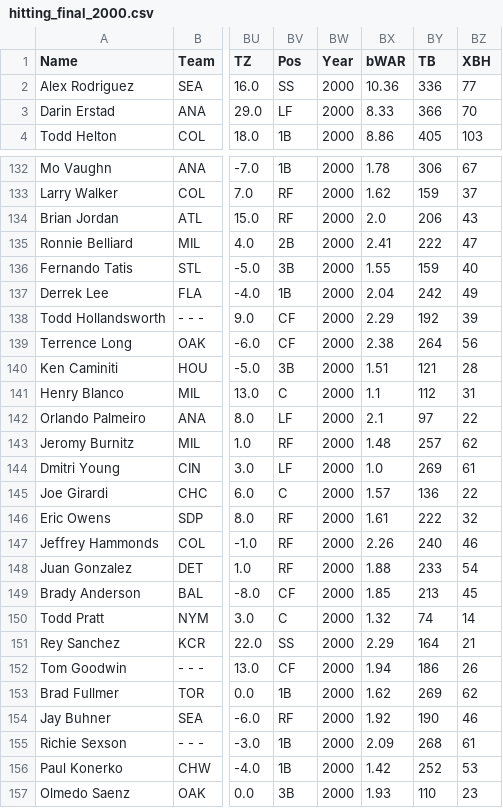
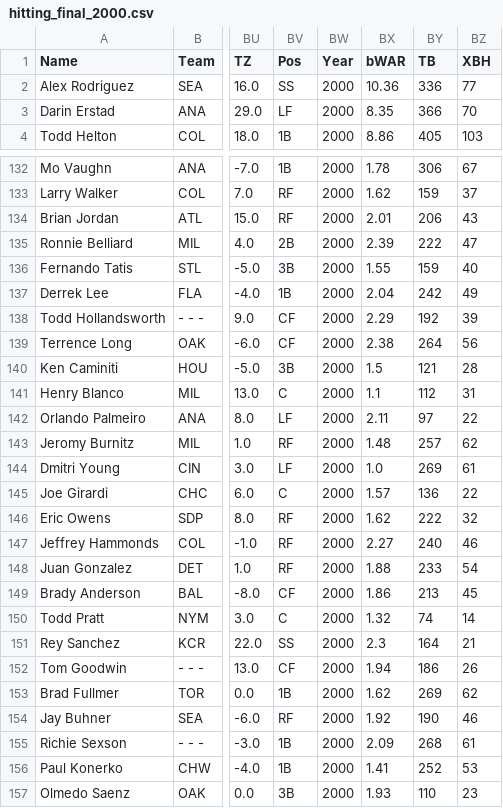
Before and after one commit to SoxSavant/custom-baseball-apps, a CSV file: data/final/hitting_final_2000.csv, drawn as a sheet; only a part is shown, gaps mark what is left out; the diff covers the shown part only; the diff names each change by its address in the sheet, - before the commit and + after, or states it on an @@ line.

```diff
--- a/data/final/hitting_final_2000.csv
+++ b/data/final/hitting_final_2000.csv
-BX3 (bWAR): 8.33
+BX3 (bWAR): 8.35
-BX134 (bWAR): 2.0
+BX134 (bWAR): 2.01
-BX135 (bWAR): 2.41
+BX135 (bWAR): 2.39
-BX140 (bWAR): 1.51
+BX140 (bWAR): 1.5
-BX142 (bWAR): 2.1
+BX142 (bWAR): 2.11
-BX146 (bWAR): 1.61
+BX146 (bWAR): 1.62
-BX147 (bWAR): 2.26
+BX147 (bWAR): 2.27
-BX149 (bWAR): 1.85
+BX149 (bWAR): 1.86
-BX151 (bWAR): 2.29
+BX151 (bWAR): 2.3
-BX156 (bWAR): 1.42
+BX156 (bWAR): 1.41
```
Also changed, not shown: 169 edited cells elsewhere in this file, data/final/pitching_final_2001.csv, data/final/pitching_final_2002.csv, 43 other files.
